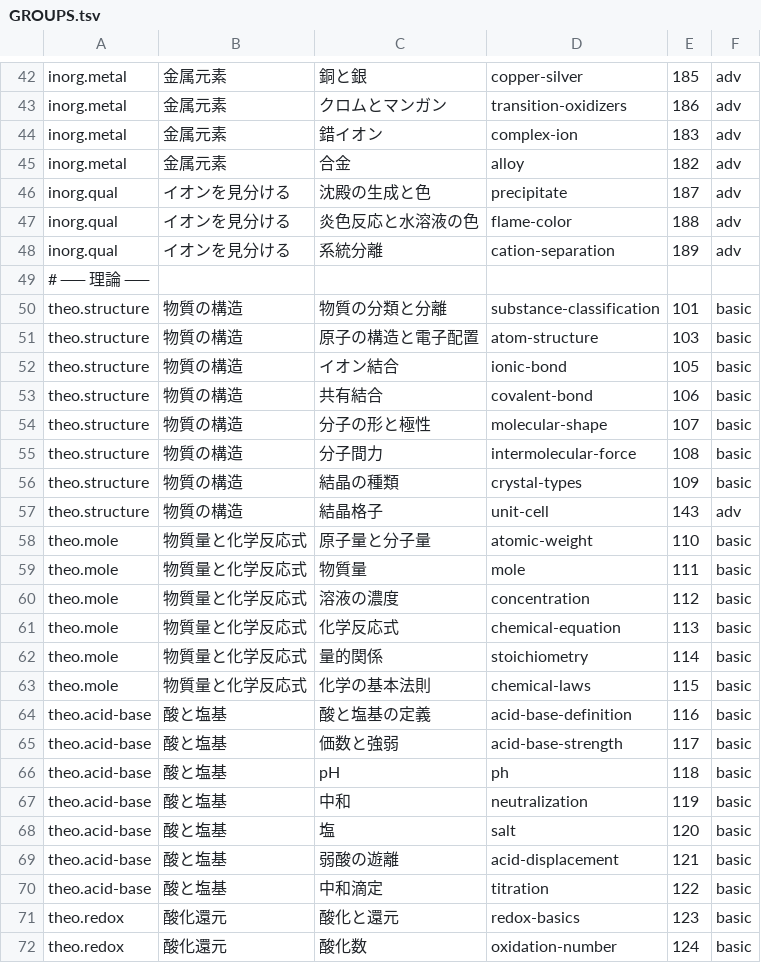
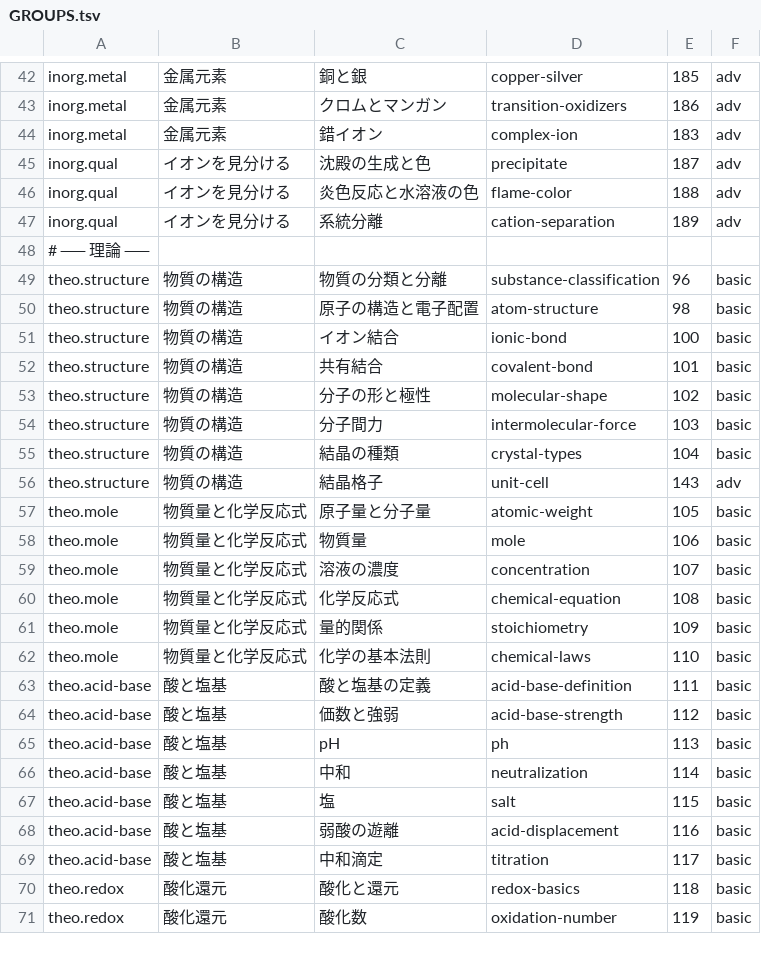
Before and after one commit to chem-assembler/chem-assembler.github.io, a TSV file: qa/GROUPS.tsv, drawn as a sheet; only a part is shown, gaps mark what is left out; the diff covers the shown part only.

```diff
--- a/qa/GROUPS.tsv
+++ b/qa/GROUPS.tsv
@@ -44,3 +44,2 @@ inorg.metal	金属元素	クロムとマンガン	transition-oxidizers	186	adv
 inorg.metal	金属元素	錯イオン	complex-ion	183	adv
-inorg.metal	金属元素	合金	alloy	182	adv
 inorg.qual	イオンを見分ける	沈殿の生成と色	precipitate	187	adv
@@ -49,24 +48,24 @@ inorg.qual	イオンを見分ける	系統分離	cation-separation	189	adv
 # ── 理論 ──
-theo.structure	物質の構造	物質の分類と分離	substance-classification	101	basic
-theo.structure	物質の構造	原子の構造と電子配置	atom-structure	103	basic
-theo.structure	物質の構造	イオン結合	ionic-bond	105	basic
-theo.structure	物質の構造	共有結合	covalent-bond	106	basic
-theo.structure	物質の構造	分子の形と極性	molecular-shape	107	basic
-theo.structure	物質の構造	分子間力	intermolecular-force	108	basic
-theo.structure	物質の構造	結晶の種類	crystal-types	109	basic
+theo.structure	物質の構造	物質の分類と分離	substance-classification	96	basic
+theo.structure	物質の構造	原子の構造と電子配置	atom-structure	98	basic
+theo.structure	物質の構造	イオン結合	ionic-bond	100	basic
+theo.structure	物質の構造	共有結合	covalent-bond	101	basic
+theo.structure	物質の構造	分子の形と極性	molecular-shape	102	basic
+theo.structure	物質の構造	分子間力	intermolecular-force	103	basic
+theo.structure	物質の構造	結晶の種類	crystal-types	104	basic
 theo.structure	物質の構造	結晶格子	unit-cell	143	adv
-theo.mole	物質量と化学反応式	原子量と分子量	atomic-weight	110	basic
-theo.mole	物質量と化学反応式	物質量	mole	111	basic
-theo.mole	物質量と化学反応式	溶液の濃度	concentration	112	basic
-theo.mole	物質量と化学反応式	化学反応式	chemical-equation	113	basic
-theo.mole	物質量と化学反応式	量的関係	stoichiometry	114	basic
-theo.mole	物質量と化学反応式	化学の基本法則	chemical-laws	115	basic
-theo.acid-base	酸と塩基	酸と塩基の定義	acid-base-definition	116	basic
-theo.acid-base	酸と塩基	価数と強弱	acid-base-strength	117	basic
-theo.acid-base	酸と塩基	pH	ph	118	basic
-theo.acid-base	酸と塩基	中和	neutralization	119	basic
-theo.acid-base	酸と塩基	塩	salt	120	basic
-theo.acid-base	酸と塩基	弱酸の遊離	acid-displacement	121	basic
-theo.acid-base	酸と塩基	中和滴定	titration	122	basic
-theo.redox	酸化還元	酸化と還元	redox-basics	123	basic
-theo.redox	酸化還元	酸化数	oxidation-number	124	basic
+theo.mole	物質量と化学反応式	原子量と分子量	atomic-weight	105	basic
+theo.mole	物質量と化学反応式	物質量	mole	106	basic
+theo.mole	物質量と化学反応式	溶液の濃度	concentration	107	basic
+theo.mole	物質量と化学反応式	化学反応式	chemical-equation	108	basic
+theo.mole	物質量と化学反応式	量的関係	stoichiometry	109	basic
+theo.mole	物質量と化学反応式	化学の基本法則	chemical-laws	110	basic
+theo.acid-base	酸と塩基	酸と塩基の定義	acid-base-definition	111	basic
+theo.acid-base	酸と塩基	価数と強弱	acid-base-strength	112	basic
+theo.acid-base	酸と塩基	pH	ph	113	basic
+theo.acid-base	酸と塩基	中和	neutralization	114	basic
+theo.acid-base	酸と塩基	塩	salt	115	basic
+theo.acid-base	酸と塩基	弱酸の遊離	acid-displacement	116	basic
+theo.acid-base	酸と塩基	中和滴定	titration	117	basic
+theo.redox	酸化還元	酸化と還元	redox-basics	118	basic
+theo.redox	酸化還元	酸化数	oxidation-number	119	basic
```
Also changed, not shown: 3 added rows and 9 edited cells elsewhere in this file, 10 other files.
